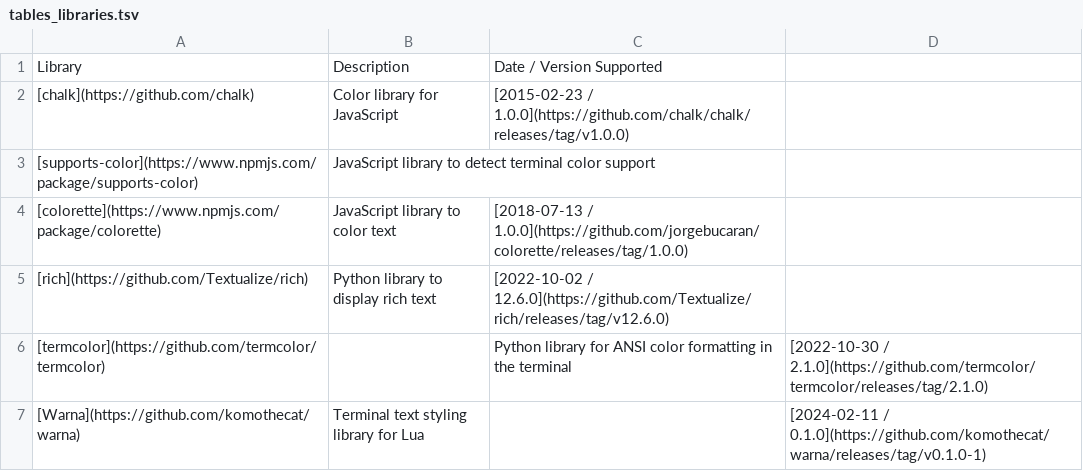
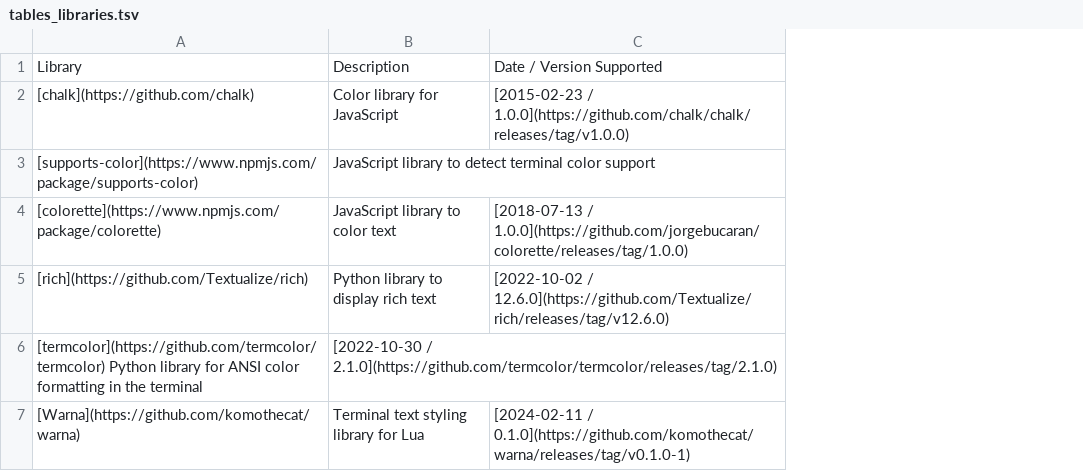
Before and after one commit to donatj/force-color.org, a TSV file: tables_libraries.tsv, drawn as a sheet; removed rows and columns are numbered as before the commit, all else as after; the diff names each change by its address in the sheet, - before the commit and + after, or states it on an @@ line.

Commit message:
fix tsv #2

```diff
--- a/tables_libraries.tsv
+++ b/tables_libraries.tsv
-column D, row 7: [2024-02-11 / 0.1.0](https://github.com/komothecat/warna/releases/tag/v0.1.0-1)
-row 6: [termcolor](https://github.com/termcolor/termcolor) |  | Python library for ANSI color formatting in the terminal | [2022-10-30 / 2.1.0](https://github.com/termcolor/termcolor/releases/tag/2.1.0)
+row 6: [termcolor](https://github.com/termcolor/termcolor) Python library for ANSI color formatting in the terminal | [2022-10-30 / 2.1.0](https://github.com/termcolor/termcolor/releases/tag/2.1.0)
-C7: (empty)
+C7: [2024-02-11 / 0.1.0](https://github.com/komothecat/warna/releases/tag/v0.1.0-1)
```
